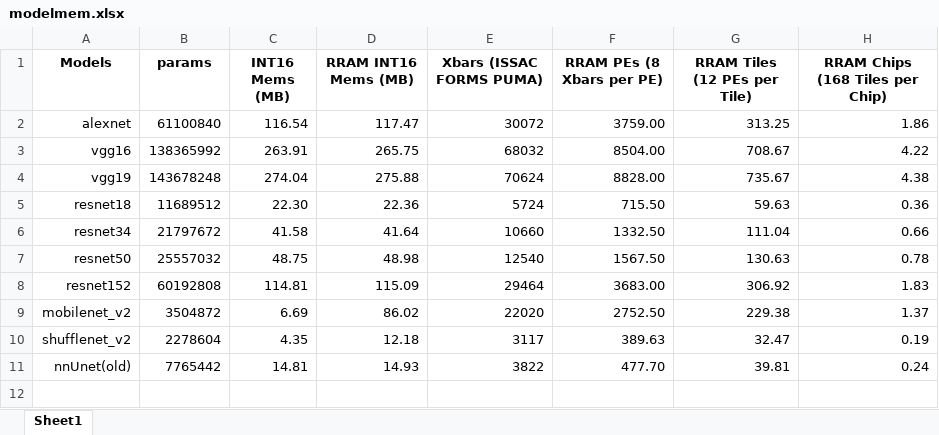
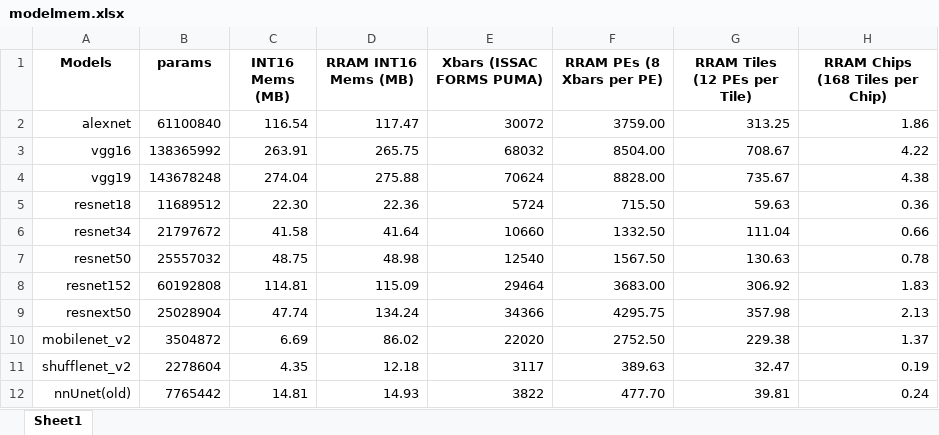
Before and after one commit to blurSong/MORA-DSE, an Excel workbook: model/modelmem.xlsx, sheet Sheet1, drawn as a sheet; values as stored, in another font and other column widths than the file's, no borders; charts and pictures not drawn; the diff names each change by its address in the sheet, - before the commit and + after, or states it on an @@ line.

```diff
--- a/model/modelmem.xlsx (sheet Sheet1)
+++ b/model/modelmem.xlsx (sheet Sheet1)
+row 9: resnext50 | 25028904 | 47.74 | 134.24 | 34366 | 4295.75 | 357.98 | 2.13
```
Also changed, not shown: charts or pictures, 9 other files.
